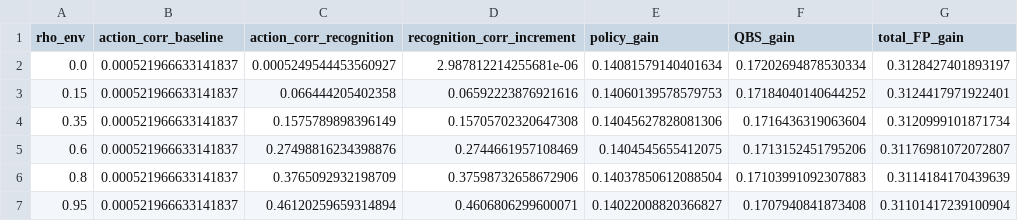
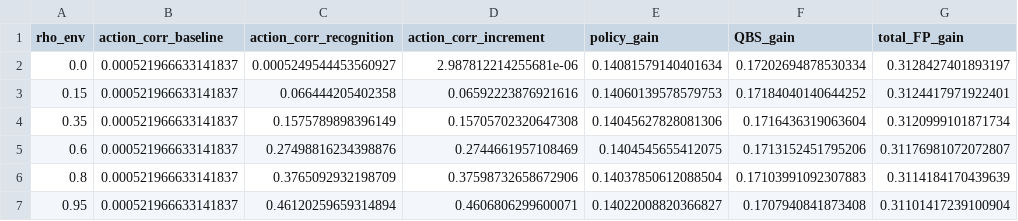
Before and after one commit to Unjuno/quantum-bogosort, a CSV file: data/processed/e5_rho_paired_reproduction.csv, drawn as a sheet.

Commit message:
Rename E5 rho action-correlation column

```diff
--- a/data/processed/e5_rho_paired_reproduction.csv
+++ b/data/processed/e5_rho_paired_reproduction.csv
@@ -1,2 +1,2 @@
-rho_env,action_corr_baseline,action_corr_recognition,recognition_corr_increment,policy_gain,QBS_gain,total_FP_gain
+rho_env,action_corr_baseline,action_corr_recognition,action_corr_increment,policy_gain,QBS_gain,total_FP_gain
 0.0,0.000521966633141837,0.0005249544453560927,2.987812214255681e-06,0.14081579140401634,0.17202694878530334,0.3128427401893197
```
